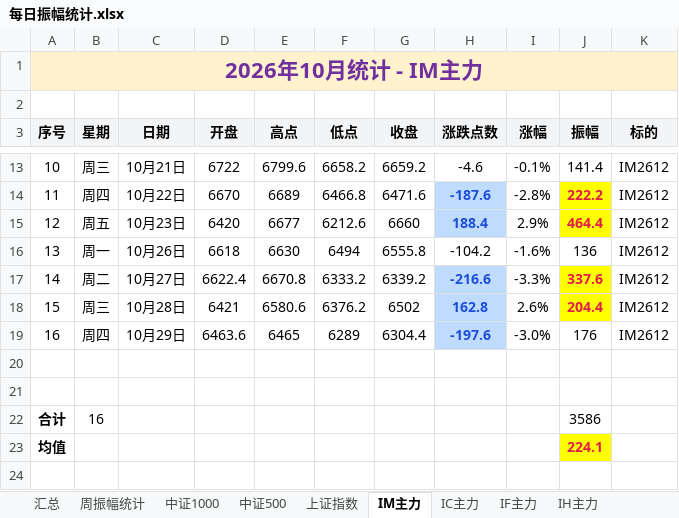
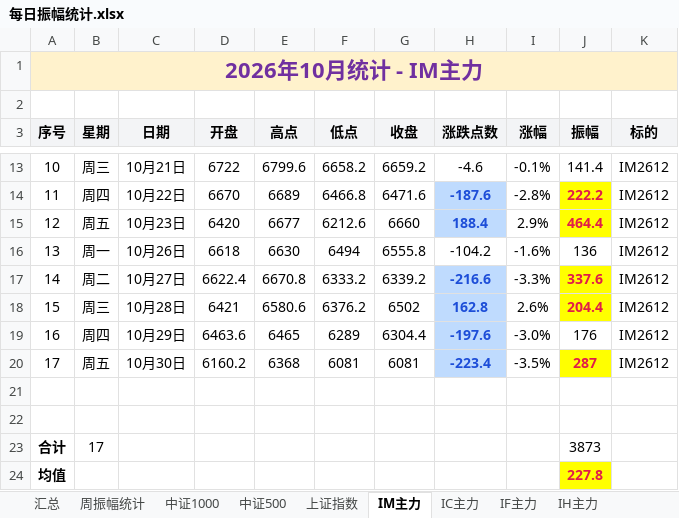
Before and after one commit to iputao-design/futures-amplitude-web, an Excel workbook: 每日振幅统计.xlsx, sheet IM主力, drawn as a sheet; only a part is shown, gaps mark what is left out; values as stored, in another font and other column widths than the file's, no borders; removed rows and columns are numbered as before the commit, all else as after; the diff names each change by its address in the sheet, - before the commit and + after, or states it on an @@ line.

```diff
--- a/每日振幅统计.xlsx (sheet IM主力)
+++ b/每日振幅统计.xlsx (sheet IM主力)
+row 20: 17 | 周五 | 10月30日 | 6160.2 | 6368 | 6081 | 6081 | -223.4 | -3.5% | 287 | IM2612
-row 22: 合计 | 16 |  |  |  |  |  |  |  | 3586
+row 23: 合计 | 17 |  |  |  |  |  |  |  | 3873
-J24 (振幅): 224.1
+J24 (振幅): 227.8
```
Also changed, not shown: sheet 汇总, sheet 周振幅统计, sheet IH主力, formulas that keep their value, 每日振幅统计_2026.xlsx, 5 other files.
